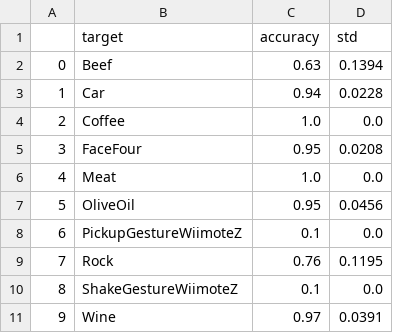
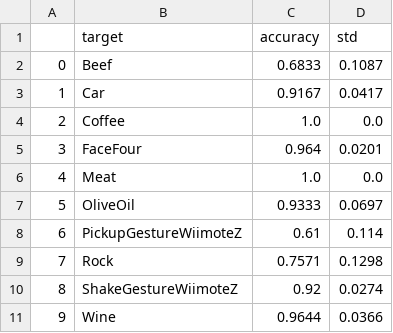
Before and after one commit to StevenWong12/FromTransfertoTransformer, a CSV file: result_v3/fcn_rnn_v3/UWaveGestureLibraryX/finetune_result.csv, drawn as a sheet.

```diff
--- a/result_v3/fcn_rnn_v3/UWaveGestureLibraryX/finetune_result.csv
+++ b/result_v3/fcn_rnn_v3/UWaveGestureLibraryX/finetune_result.csv
@@ -1,11 +1,11 @@
 ,target,accuracy,std
-0,Beef,0.63,0.1394
-1,Car,0.94,0.0228
+0,Beef,0.6833,0.1087
+1,Car,0.9167,0.0417
 2,Coffee,1.0,0.0
-3,FaceFour,0.95,0.0208
+3,FaceFour,0.964,0.0201
 4,Meat,1.0,0.0
-5,OliveOil,0.95,0.0456
-6,PickupGestureWiimoteZ,0.1,0.0
-7,Rock,0.76,0.1195
-8,ShakeGestureWiimoteZ,0.1,0.0
-9,Wine,0.97,0.0391
+5,OliveOil,0.9333,0.0697
+6,PickupGestureWiimoteZ,0.61,0.114
+7,Rock,0.7571,0.1298
+8,ShakeGestureWiimoteZ,0.92,0.0274
+9,Wine,0.9644,0.0366
```
Also changed, not shown: result_v3/fcn_rnn_v3/Crop/finetune_result.csv, result_v3/fcn_rnn_v3/ElectricDevices/finetune_result.csv, 12 other files.
